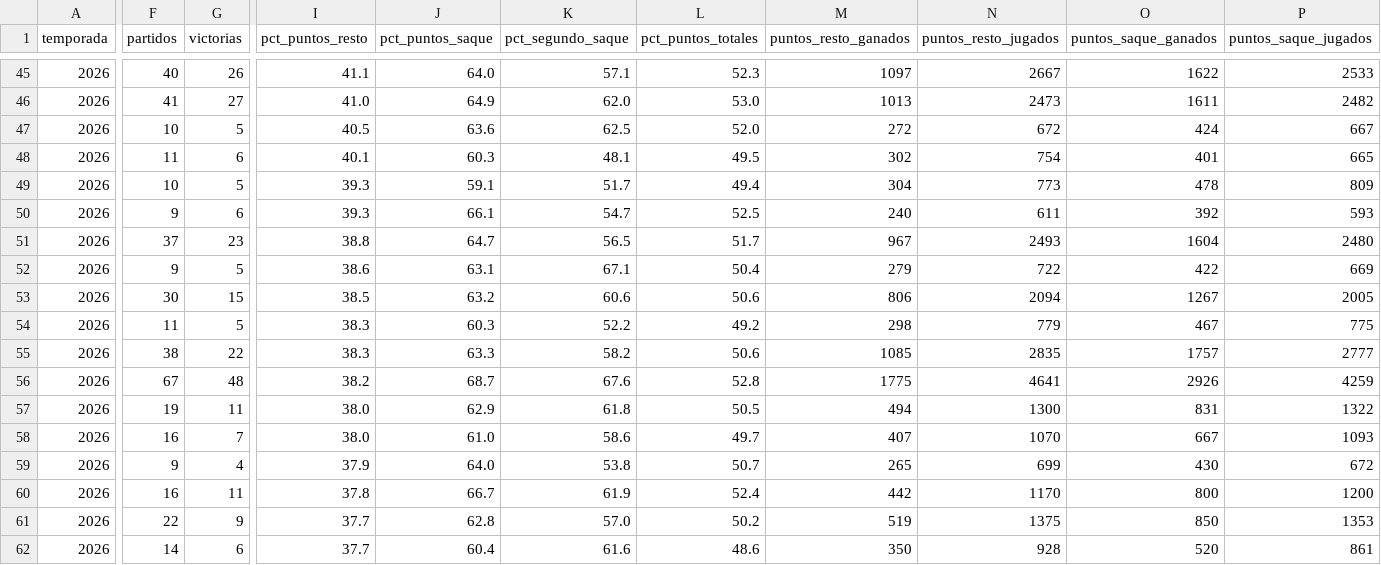
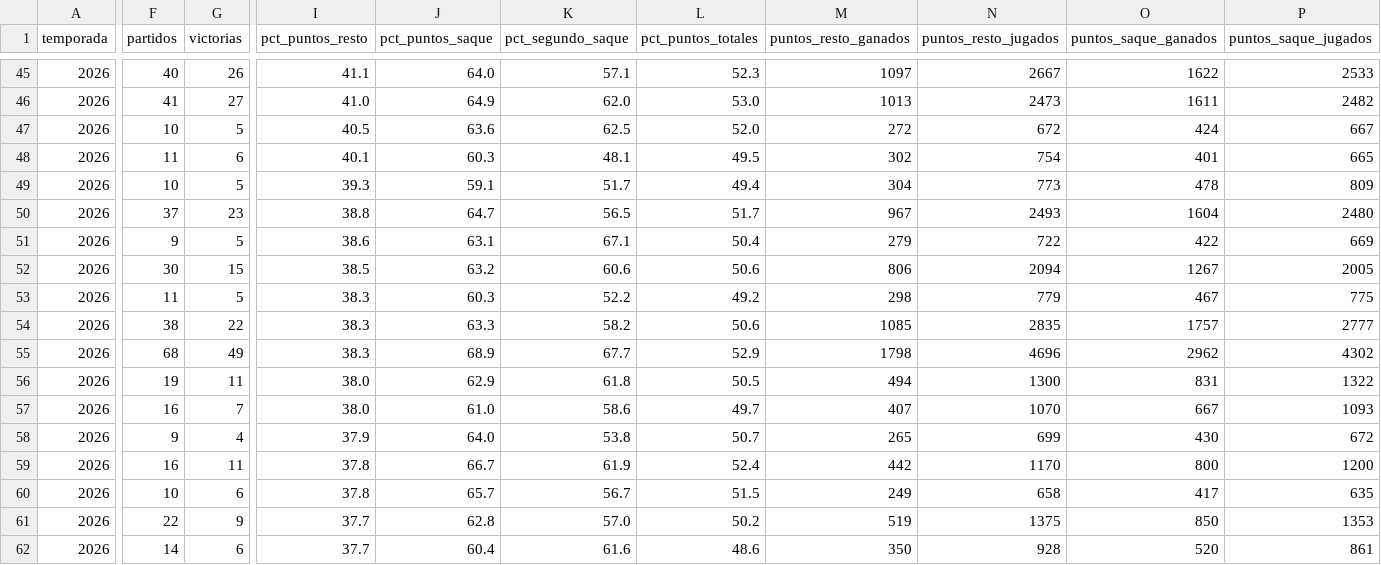
Before and after one commit to pabmetrics/padel_db, a CSV file: site/public/datos/stats_parejas.csv, drawn as a sheet; only a part is shown, gaps mark what is left out; removed rows and columns are numbered as before the commit, all else as after; rows hold the shown columns only; the diff covers the shown part only; the diff names each change by its address in the sheet, - before the commit and + after, or states it on an @@ line.

```diff
--- a/site/public/datos/stats_parejas.csv
+++ b/site/public/datos/stats_parejas.csv
-row 50: 2026 | 9 | 6 | 39.3 | 66.1 | 54.7 | 52.5 | 240 | 611 | 392 | 593
-F55 (partidos): 67
+F55 (partidos): 68
-G55 (victorias): 48
+G55 (victorias): 49
-I55 (pct_puntos_resto): 38.2
+I55 (pct_puntos_resto): 38.3
-J55 (pct_puntos_saque): 68.7
+J55 (pct_puntos_saque): 68.9
-K55 (pct_segundo_saque): 67.6
+K55 (pct_segundo_saque): 67.7
-L55 (pct_puntos_totales): 52.8
+L55 (pct_puntos_totales): 52.9
-M55 (puntos_resto_ganados): 1775
+M55 (puntos_resto_ganados): 1798
-N55 (puntos_resto_jugados): 4641
+N55 (puntos_resto_jugados): 4696
-O55 (puntos_saque_ganados): 2926
+O55 (puntos_saque_ganados): 2962
-P55 (puntos_saque_jugados): 4259
+P55 (puntos_saque_jugados): 4302
+row 60: 2026 | 10 | 6 | 37.8 | 65.7 | 56.7 | 51.5 | 249 | 658 | 417 | 635
```
Also changed, not shown: 26 edited cells elsewhere in this file, site/public/datos/torneo_sorpresas.csv, 14 other files.
